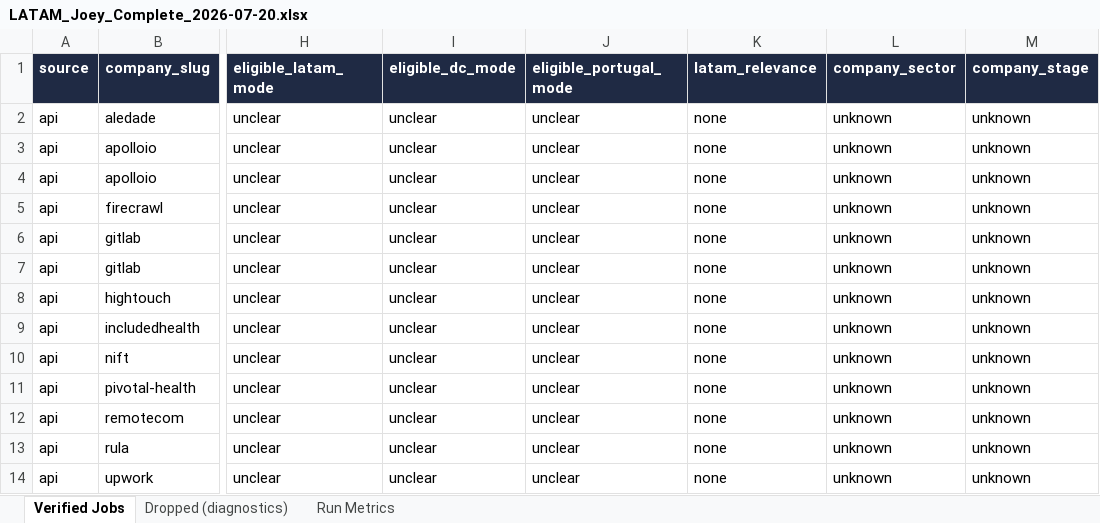
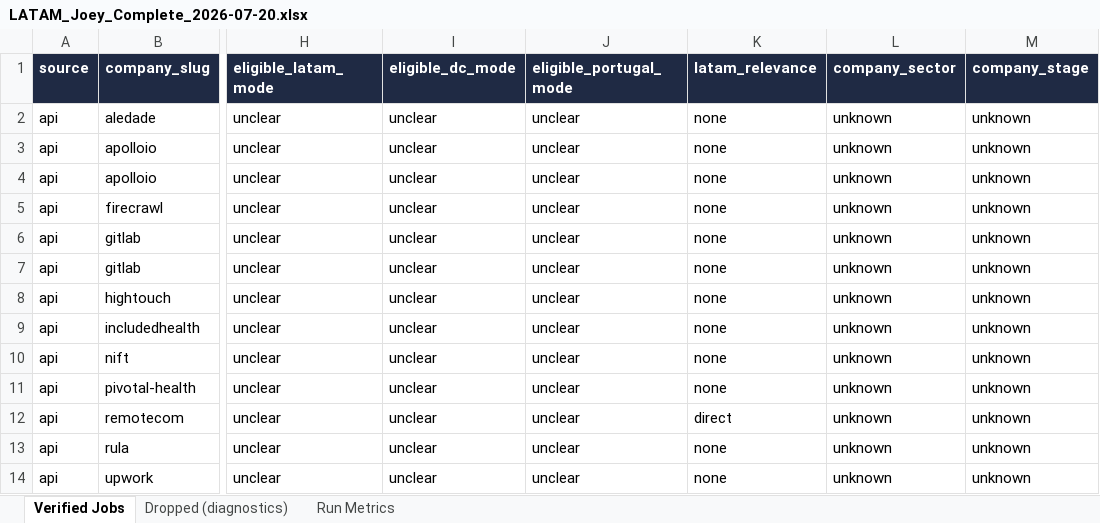
Before and after one commit to jojo-d-explorer/ai-automation-portfolio, an Excel workbook: results/joey/LATAM/Week_of_2026-07-20/LATAM_Joey_Complete_2026-07-20.xlsx, sheet Verified Jobs, drawn as a sheet; only a part is shown, gaps mark what is left out; values as stored, in another font and other column widths than the file's, no borders; the diff names each change by its address in the sheet, - before the commit and + after, or states it on an @@ line.

```diff
--- a/results/joey/LATAM/Week_of_2026-07-20/LATAM_Joey_Complete_2026-07-20.xlsx (sheet Verified Jobs)
+++ b/results/joey/LATAM/Week_of_2026-07-20/LATAM_Joey_Complete_2026-07-20.xlsx (sheet Verified Jobs)
-K12 (latam_relevance): none
+K12 (latam_relevance): direct
```
Also changed, not shown: results/joey/LATAM/Week_of_2026-07-20/Scored_LATAM_Joey_Complete_2026-07-20.xlsx, 9 other files.
